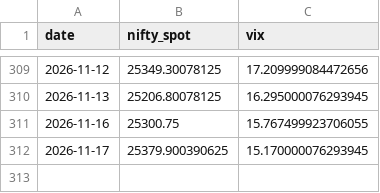
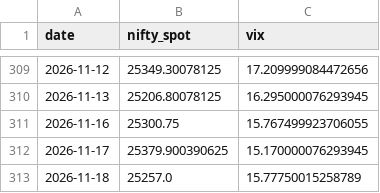
Before and after one commit to anilsahu89/My-world, a CSV file: scanners/data/nifty_spot_vix.csv, drawn as a sheet; only a part is shown, gaps mark what is left out; the diff names each change by its address in the sheet, - before the commit and + after, or states it on an @@ line.

```diff
--- a/scanners/data/nifty_spot_vix.csv
+++ b/scanners/data/nifty_spot_vix.csv
+row 313: 2026-11-18 | 25257.0 | 15.77750015258789
```
Also changed, not shown: 2 other files.
